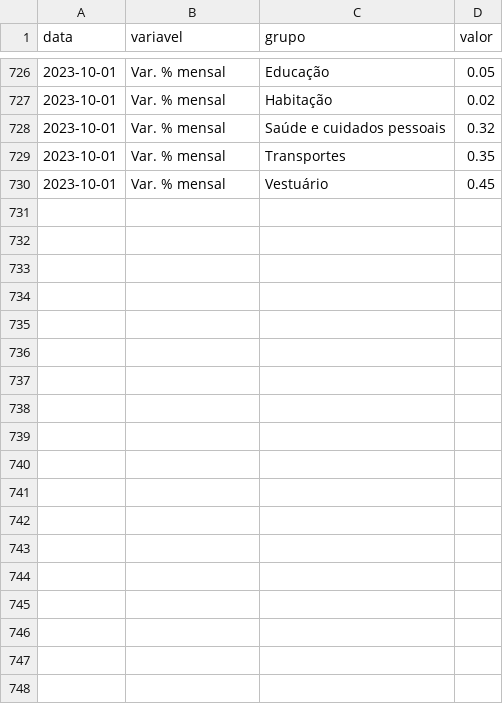
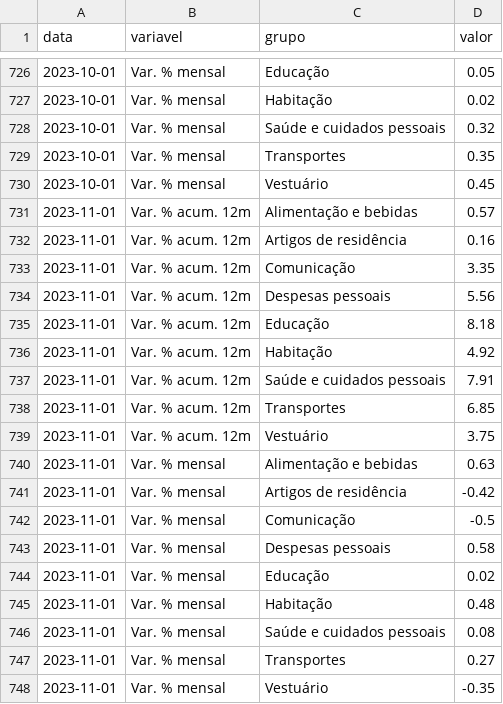
Before and after one commit to schoulten/macro_report, a CSV file: data/ipca_grupos.csv, drawn as a sheet; only a part is shown, gaps mark what is left out; the diff names each change by its address in the sheet, - before the commit and + after, or states it on an @@ line.

```diff
--- a/data/ipca_grupos.csv
+++ b/data/ipca_grupos.csv
+row 731: 2023-11-01 | Var. % acum. 12m | Alimentação e bebidas | 0.57
+row 732: 2023-11-01 | Var. % acum. 12m | Artigos de residência | 0.16
+row 733: 2023-11-01 | Var. % acum. 12m | Comunicação | 3.35
+row 734: 2023-11-01 | Var. % acum. 12m | Despesas pessoais | 5.56
+row 735: 2023-11-01 | Var. % acum. 12m | Educação | 8.18
+row 736: 2023-11-01 | Var. % acum. 12m | Habitação | 4.92
+row 737: 2023-11-01 | Var. % acum. 12m | Saúde e cuidados pessoais | 7.91
+row 738: 2023-11-01 | Var. % acum. 12m | Transportes | 6.85
+row 739: 2023-11-01 | Var. % acum. 12m | Vestuário | 3.75
+row 740: 2023-11-01 | Var. % mensal | Alimentação e bebidas | 0.63
+row 741: 2023-11-01 | Var. % mensal | Artigos de residência | -0.42
+row 742: 2023-11-01 | Var. % mensal | Comunicação | -0.5
+row 743: 2023-11-01 | Var. % mensal | Despesas pessoais | 0.58
+row 744: 2023-11-01 | Var. % mensal | Educação | 0.02
+row 745: 2023-11-01 | Var. % mensal | Habitação | 0.48
+row 746: 2023-11-01 | Var. % mensal | Saúde e cuidados pessoais | 0.08
+row 747: 2023-11-01 | Var. % mensal | Transportes | 0.27
+row 748: 2023-11-01 | Var. % mensal | Vestuário | -0.35
```
Also changed, not shown: data/ipca_cheio.csv, data/ipca_subitens.csv, 2 other files.
